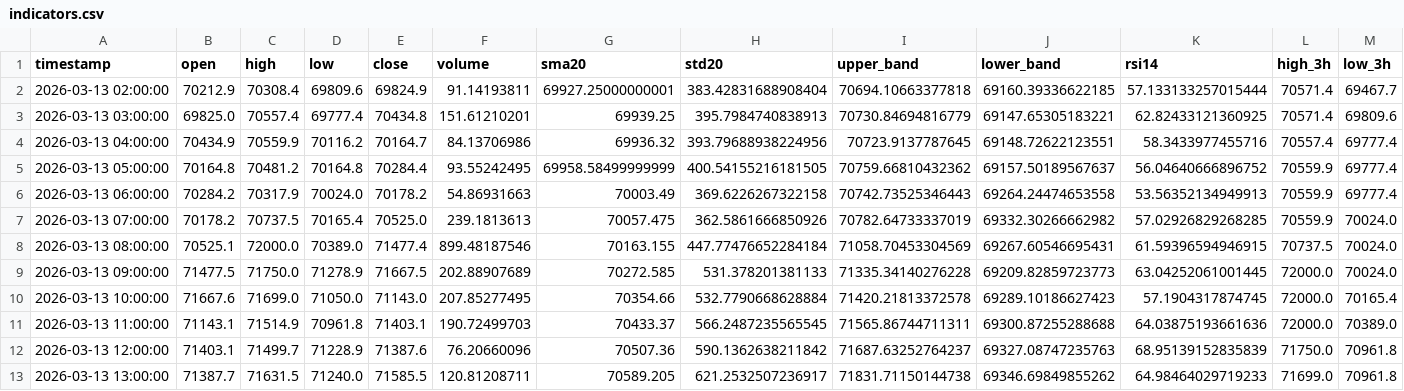
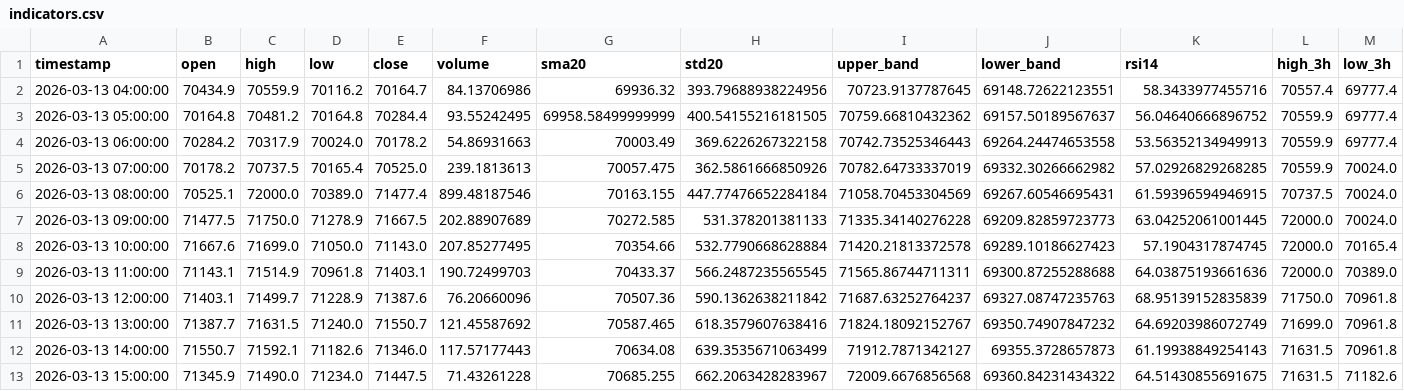
Before and after one commit to cdavocazh/btc-db-v3, a CSV file: backtest_results/indicators.csv, drawn as a sheet; only a part is shown; removed rows and columns are numbered as before the commit, all else as after; rows hold the shown columns only; the diff names each change by its address in the sheet, - before the commit and + after, or states it on an @@ line.

```diff
--- a/backtest_results/indicators.csv
+++ b/backtest_results/indicators.csv
-row 2: 2026-03-13 02:00:00 | 70212.9 | 70308.4 | 69809.6 | 69824.9 | 91.14193811 | 69927.25000000001 | 383.42831688908404 | 70694.10663377818 | 69160.39336622185 | 57.133133257015444 | 70571.4 | 69467.7
-row 3: 2026-03-13 03:00:00 | 69825.0 | 70557.4 | 69777.4 | 70434.8 | 151.61210201 | 69939.25 | 395.7984740838913 | 70730.84694816779 | 69147.65305183221 | 62.82433121360925 | 70571.4 | 69809.6
-E11 (close): 71585.5
+E11 (close): 71550.7
-F11 (volume): 120.81208711
+F11 (volume): 121.45587692
-G11 (sma20): 70589.205
+G11 (sma20): 70587.465
-H11 (std20): 621.2532507236917
+H11 (std20): 618.3579607638416
-I11 (upper_band): 71831.71150144738
+I11 (upper_band): 71824.18092152767
-J11 (lower_band): 69346.69849855262
+J11 (lower_band): 69350.74907847232
-K11 (rsi14): 64.98464029719233
+K11 (rsi14): 64.69203986072749
+row 12: 2026-03-13 14:00:00 | 71550.7 | 71592.1 | 71182.6 | 71346.0 | 117.57177443 | 70634.08 | 639.3535671063499 | 71912.7871342127 | 69355.3728657873 | 61.19938849254143 | 71631.5 | 70961.8
+row 13: 2026-03-13 15:00:00 | 71345.9 | 71490.0 | 71234.0 | 71447.5 | 71.43261228 | 70685.255 | 662.2063428283967 | 72009.6676856568 | 69360.84231434322 | 64.51430855691675 | 71631.5 | 71182.6
```
Also changed, not shown: backtest_results/conditions.csv, 3 other files.
